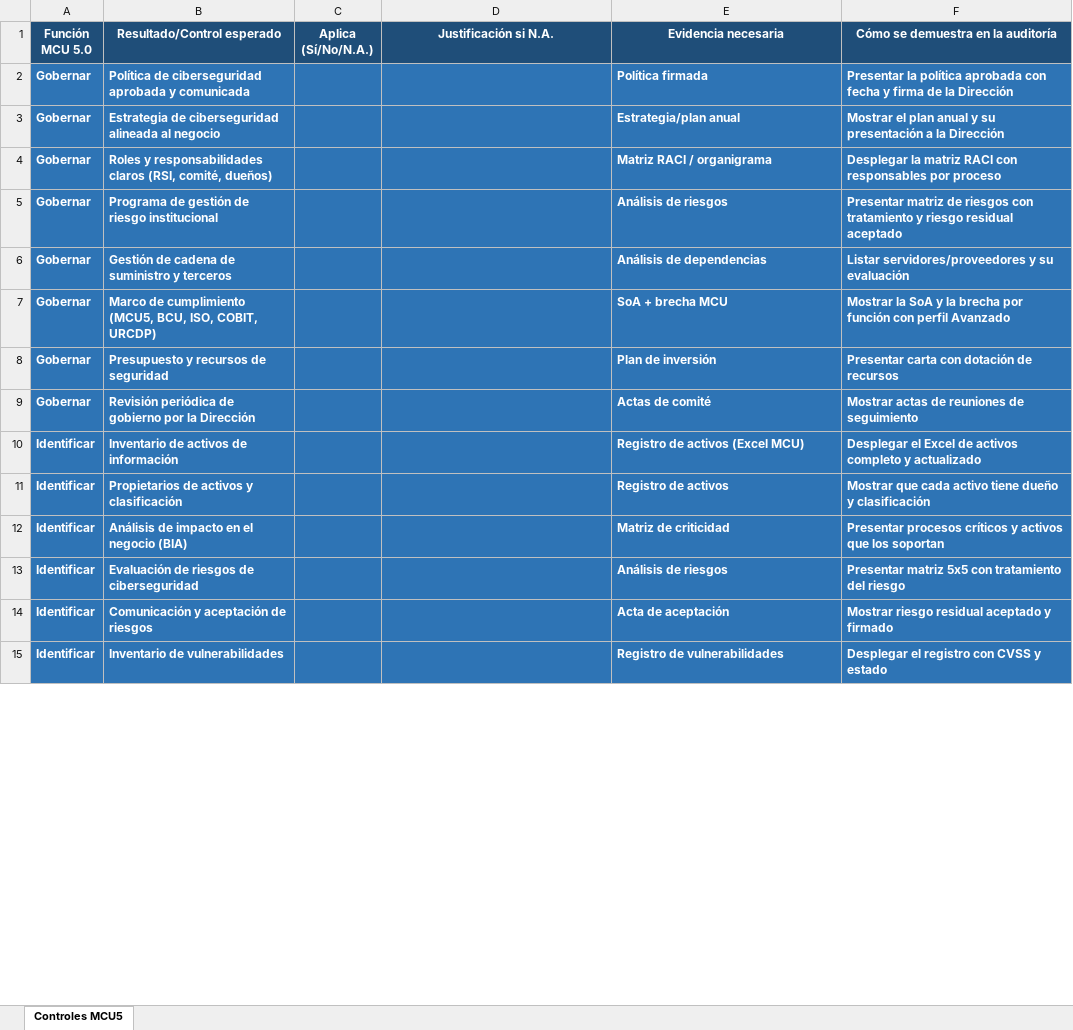
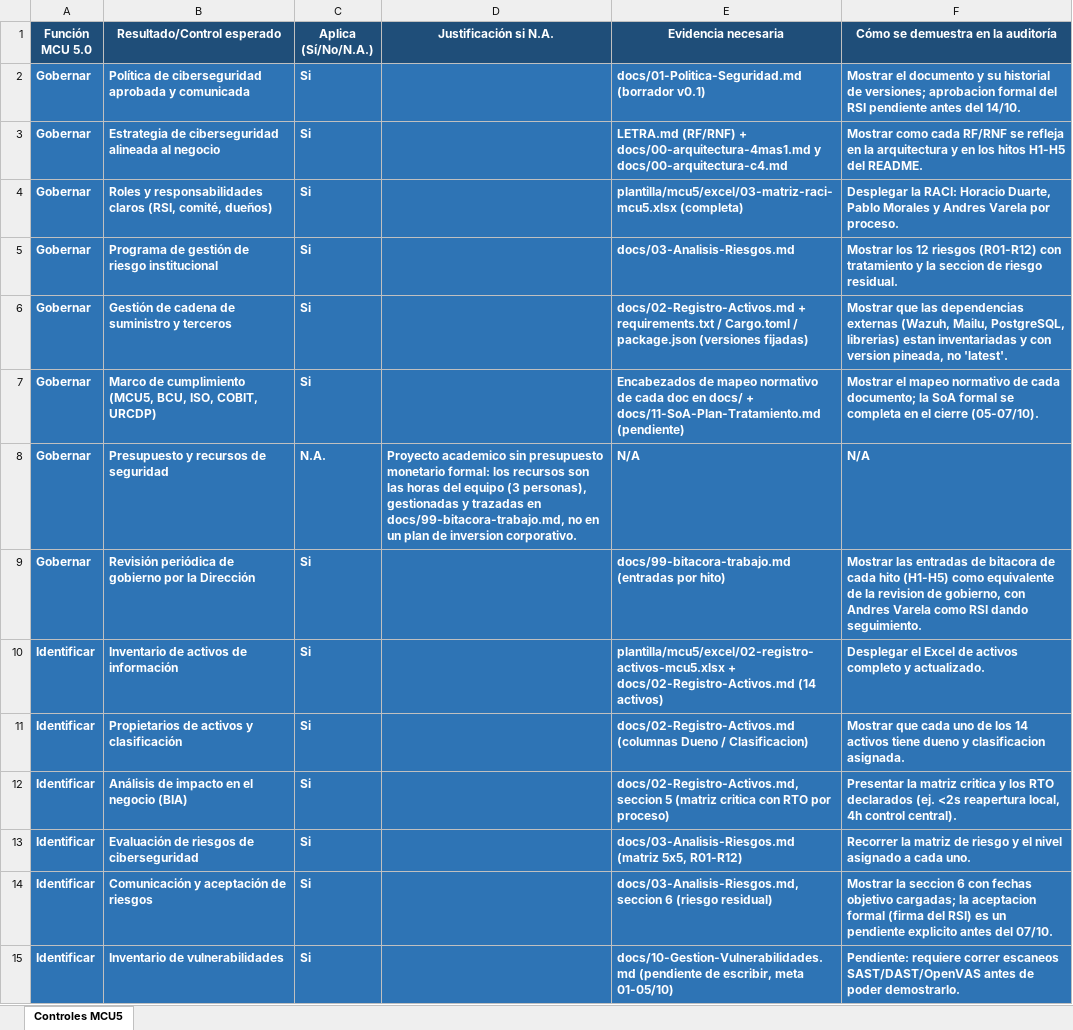
Before and after one commit to varelafervenza/tsi-obligatorio, an Excel workbook: plantilla/mcu5/excel/01-controles-mcu5-perfil-avanzado.xlsx, sheet Controles MCU5, drawn as a sheet; only a part is shown; values as stored, in another font and other column widths than the file's, no borders; the diff covers the shown part only; the diff names each change by its address in the sheet, - before the commit and + after, or states it on an @@ line.

```diff
--- a/plantilla/mcu5/excel/01-controles-mcu5-perfil-avanzado.xlsx (sheet Controles MCU5)
+++ b/plantilla/mcu5/excel/01-controles-mcu5-perfil-avanzado.xlsx (sheet Controles MCU5)
-C2:C7 (Aplica (Sí/No/N.A.)): (empty)
+C2:C7 (Aplica (Sí/No/N.A.)): Si
-E2 (Evidencia necesaria): Política firmada
+E2 (Evidencia necesaria): docs/01-Politica-Seguridad.md (borrador v0.1)
-F2: Presentar la política aprobada con fecha y firma de la Dirección
+F2: Mostrar el documento y su historial de versiones; aprobacion formal del RSI pendiente antes del 14/10.
-E3 (Evidencia necesaria): Estrategia/plan anual
+E3 (Evidencia necesaria): LETRA.md (RF/RNF) + docs/00-arquitectura-4mas1.md y docs/00-arquitectura-c4.md
-F3: Mostrar el plan anual y su presentación a la Dirección
+F3: Mostrar como cada RF/RNF se refleja en la arquitectura y en los hitos H1-H5 del README.
-E4 (Evidencia necesaria): Matriz RACI / organigrama
+E4 (Evidencia necesaria): plantilla/mcu5/excel/03-matriz-raci-mcu5.xlsx (completa)
-F4: Desplegar la matriz RACI con responsables por proceso
+F4: Desplegar la RACI: Horacio Duarte, Pablo Morales y Andres Varela por proceso.
-E5 (Evidencia necesaria): Análisis de riesgos
+E5 (Evidencia necesaria): docs/03-Analisis-Riesgos.md
-F5: Presentar matriz de riesgos con tratamiento y riesgo residual aceptado
+F5: Mostrar los 12 riesgos (R01-R12) con tratamiento y la seccion de riesgo residual.
-E6 (Evidencia necesaria): Análisis de dependencias
+E6 (Evidencia necesaria): docs/02-Registro-Activos.md + requirements.txt / Cargo.toml / package.json (versiones fijadas)
-F6: Listar servidores/proveedores y su evaluación
+F6: Mostrar que las dependencias externas (Wazuh, Mailu, PostgreSQL, librerias) estan inventariadas y con version pineada, no 'latest'.
-E7 (Evidencia necesaria): SoA + brecha MCU
+E7 (Evidencia necesaria): Encabezados de mapeo normativo de cada doc en docs/ + docs/11-SoA-Plan-Tratamiento.md (pendiente)
-F7: Mostrar la SoA y la brecha por función con perfil Avanzado
+F7: Mostrar el mapeo normativo de cada documento; la SoA formal se completa en el cierre (05-07/10).
-C8 (Aplica (Sí/No/N.A.)): (empty)
+C8 (Aplica (Sí/No/N.A.)): N.A.
-D8 (Justificación si N.A.): (empty)
+D8 (Justificación si N.A.): Proyecto academico sin presupuesto monetario formal: los recursos son las horas del equipo (3 personas), gestionadas y trazadas en docs/99-bitacora-trabajo.md, no en un plan de inversion corporativo.
-E8 (Evidencia necesaria): Plan de inversión
+E8 (Evidencia necesaria): N/A
-F8: Presentar carta con dotación de recursos
+F8: N/A
-C9:C15 (Aplica (Sí/No/N.A.)): (empty)
+C9:C15 (Aplica (Sí/No/N.A.)): Si
-E9 (Evidencia necesaria): Actas de comité
+E9 (Evidencia necesaria): docs/99-bitacora-trabajo.md (entradas por hito)
-F9: Mostrar actas de reuniones de seguimiento
+F9: Mostrar las entradas de bitacora de cada hito (H1-H5) como equivalente de la revision de gobierno, con Andres Varela como RSI dando seguimiento.
-E10 (Evidencia necesaria): Registro de activos (Excel MCU)
+E10 (Evidencia necesaria): plantilla/mcu5/excel/02-registro-activos-mcu5.xlsx + docs/02-Registro-Activos.md (14 activos)
-F10: …completo y actualizado
+F10: …completo y actualizado.
-E11 (Evidencia necesaria): Registro de activos
+E11 (Evidencia necesaria): docs/02-Registro-Activos.md (columnas Dueno / Clasificacion)
-F11: …que cada activo tiene dueño y clasificación
+F11: …que cada uno de los 14 activos tiene dueno y clasificacion asignada.
-E12 (Evidencia necesaria): Matriz de criticidad
+E12 (Evidencia necesaria): docs/02-Registro-Activos.md, seccion 5 (matriz critica con RTO por proceso)
-F12: Presentar procesos críticos y activos que los soportan
+F12: Presentar la matriz critica y los RTO declarados (ej. <2s reapertura local, 4h control central).
-E13 (Evidencia necesaria): Análisis de riesgos
+E13 (Evidencia necesaria): docs/03-Analisis-Riesgos.md (matriz 5x5, R01-R12)
-F13: Presentar matriz 5x5 con tratamiento del riesgo
+F13: Recorrer la matriz de riesgo y el nivel asignado a cada uno.
-E14 (Evidencia necesaria): Acta de aceptación
+E14 (Evidencia necesaria): docs/03-Analisis-Riesgos.md, seccion 6 (riesgo residual)
-F14: Mostrar riesgo residual aceptado y firmado
+F14: Mostrar la seccion 6 con fechas objetivo cargadas; la aceptacion formal (firma del RSI) es un pendiente explicito antes del 07/10.
-E15 (Evidencia necesaria): Registro de vulnerabilidades
+E15 (Evidencia necesaria): docs/10-Gestion-Vulnerabilidades.md (pendiente de escribir, meta 01-05/10)
-F15: Desplegar el registro con CVSS y estado
+F15: Pendiente: requiere correr escaneos SAST/DAST/OpenVAS antes de poder demostrarlo.
```
Also changed, not shown: 100 edited cells elsewhere in this sheet, 2 other files.
